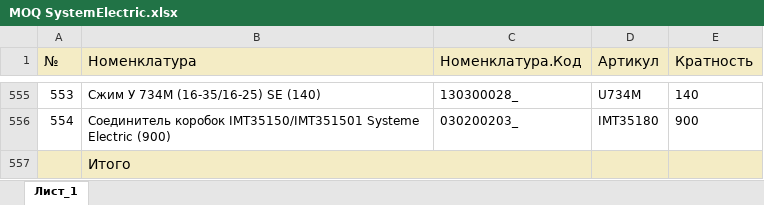
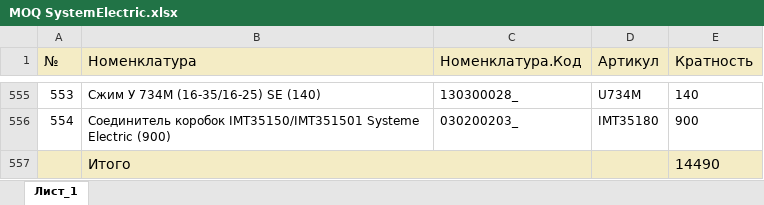
Before and after one commit to BAITC-Hacks/hack-95b86b43-team, an Excel workbook: Systeme electric/MOQ SystemElectric.xlsx, sheet Лист_1, drawn as a sheet; only a part is shown, gaps mark what is left out; values as stored, in another font and other column widths than the file's, no borders; the diff names each change by its address in the sheet, - before the commit and + after, or states it on an @@ line.

```diff
--- a/Systeme electric/MOQ SystemElectric.xlsx (sheet Лист_1)
+++ b/Systeme electric/MOQ SystemElectric.xlsx (sheet Лист_1)
-E557 (Кратность): (empty)
+E557 (Кратность): 14490
```
Also changed, not shown: Systeme electric/Сезонность SystemElectric 2024-2026.xlsx, Systeme electric/Товар в пути_SystemElectric на 22.09.2026.xlsx.
